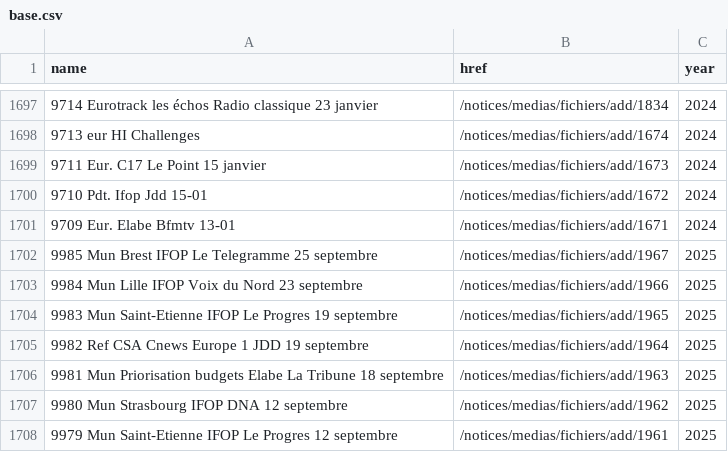
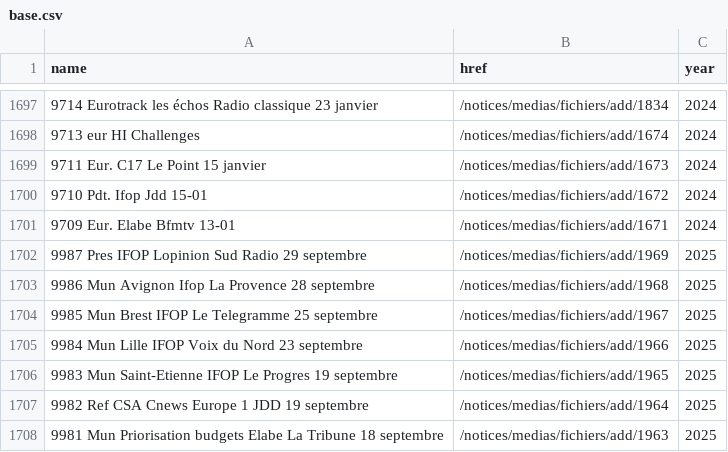
Before and after one commit to MieuxVoter/sondages-commission-index, a CSV file: base.csv, drawn as a sheet; only a part is shown, gaps mark what is left out; the shorter side is filled out with more unchanged rows; the diff names each change by its address in the sheet, - before the commit and + after, or states it on an @@ line.

```diff
--- a/base.csv
+++ b/base.csv
+row 1702: 9987 Pres IFOP Lopinion Sud Radio 29 septembre | /notices/medias/fichiers/add/1969 | 2025
+row 1703: 9986 Mun Avignon Ifop La Provence 28 septembre | /notices/medias/fichiers/add/1968 | 2025
```
Also changed, not shown: files.csv, 2 other files.
